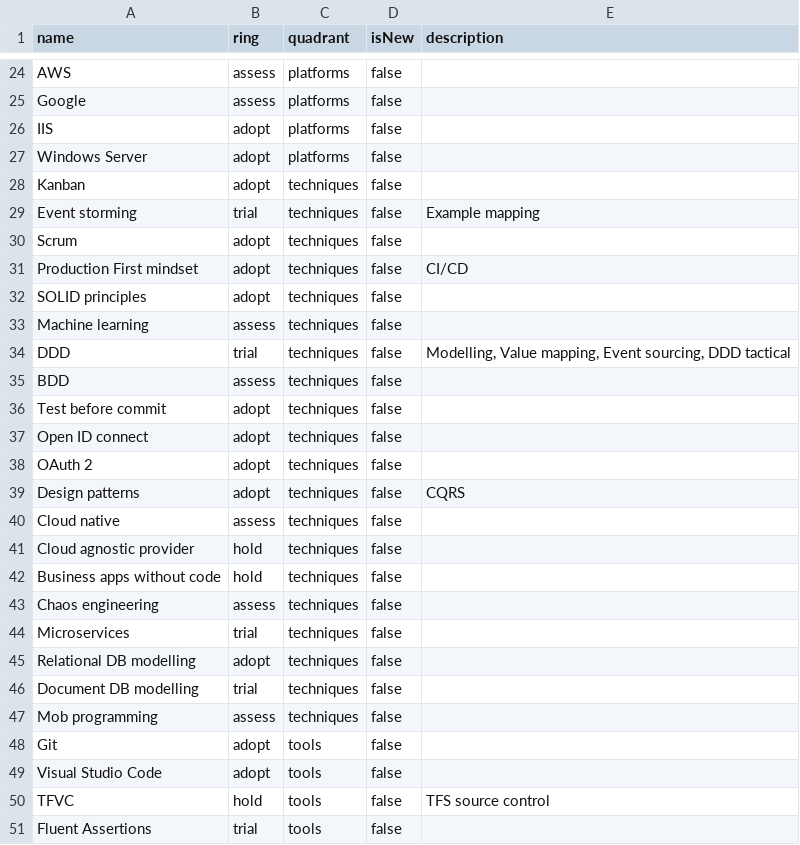
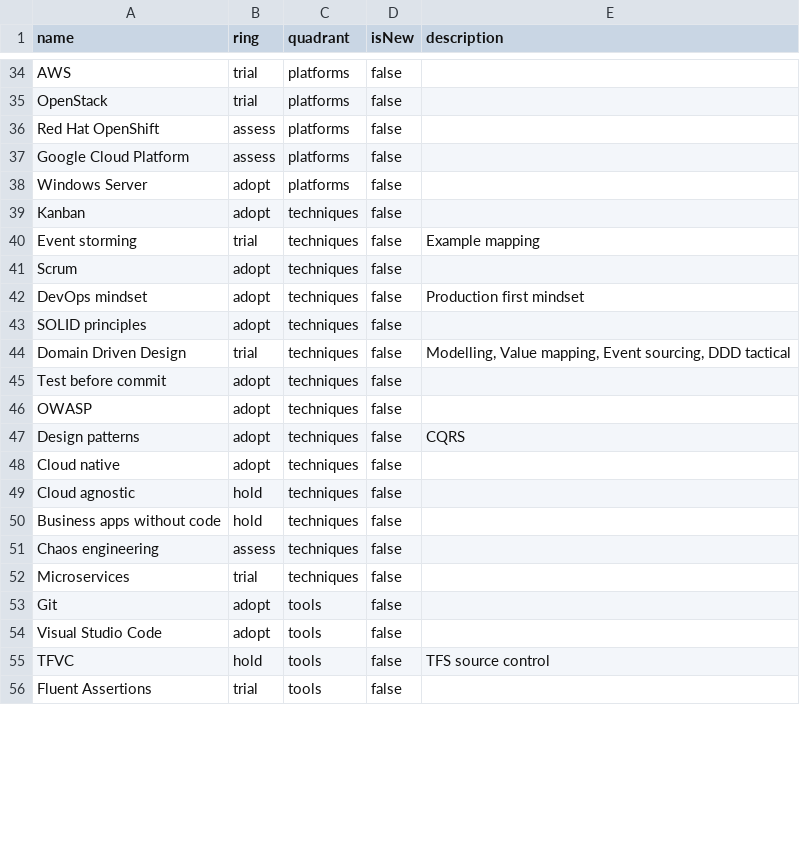
Before and after one commit to XPRTZ/radar, a CSV file: radar.csv, drawn as a sheet; only a part is shown, gaps mark what is left out; removed rows and columns are numbered as before the commit, all else as after; the diff covers the shown part only; the diff names each change by its address in the sheet, - before the commit and + after, or states it on an @@ line.

```diff
--- a/radar.csv
+++ b/radar.csv
-B34 (ring): assess
+B34 (ring): trial
+row 35: OpenStack | trial | platforms | false
+row 36: Red Hat OpenShift | assess | platforms | false
-A37 (name): Google
+A37 (name): Google Cloud Platform
-row 26: IIS | adopt | platforms | false
-A42 (name): Production First mindset
+A42 (name): DevOps mindset
-E42 (description): CI/CD
+E42 (description): Production first mindset
-row 33: Machine learning | assess | techniques | false
-A44 (name): DDD
+A44 (name): Domain Driven Design
-row 35: BDD | assess | techniques | false
-row 37: Open ID connect | adopt | techniques | false
-A46 (name): OAuth 2
+A46 (name): OWASP
-B48 (ring): assess
+B48 (ring): adopt
-A49 (name): Cloud agnostic provider
+A49 (name): Cloud agnostic
-row 45: Relational DB modelling | adopt | techniques | false
-row 46: Document DB modelling | trial | techniques | false
-row 47: Mob programming | assess | techniques | false
```
Also changed, not shown: 15 added rows, 5 removed rows and 17 edited cells elsewhere in this file, 3 other files.
